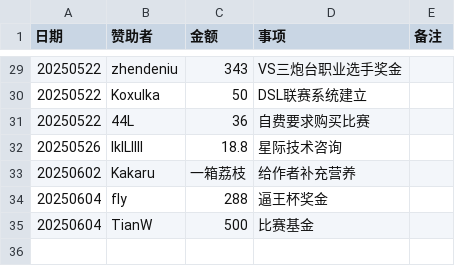
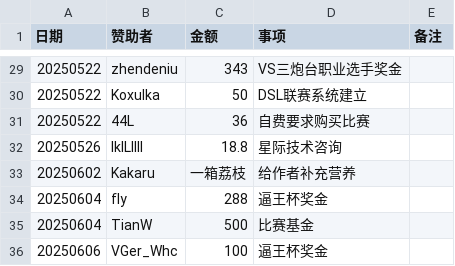
Before and after one commit to GGrush-Doudizhu/GGrush-Doudizhu.github.io, a CSV file: sponsor/details/donate_list.csv, drawn as a sheet; only a part is shown, gaps mark what is left out; the diff names each change by its address in the sheet, - before the commit and + after, or states it on an @@ line.

Commit message:
update sponsor

```diff
--- a/sponsor/details/donate_list.csv
+++ b/sponsor/details/donate_list.csv
+row 36: 20250606 | VGer_Whc | 100 | 逼王杯奖金
```
Also changed, not shown: 3 other files.
